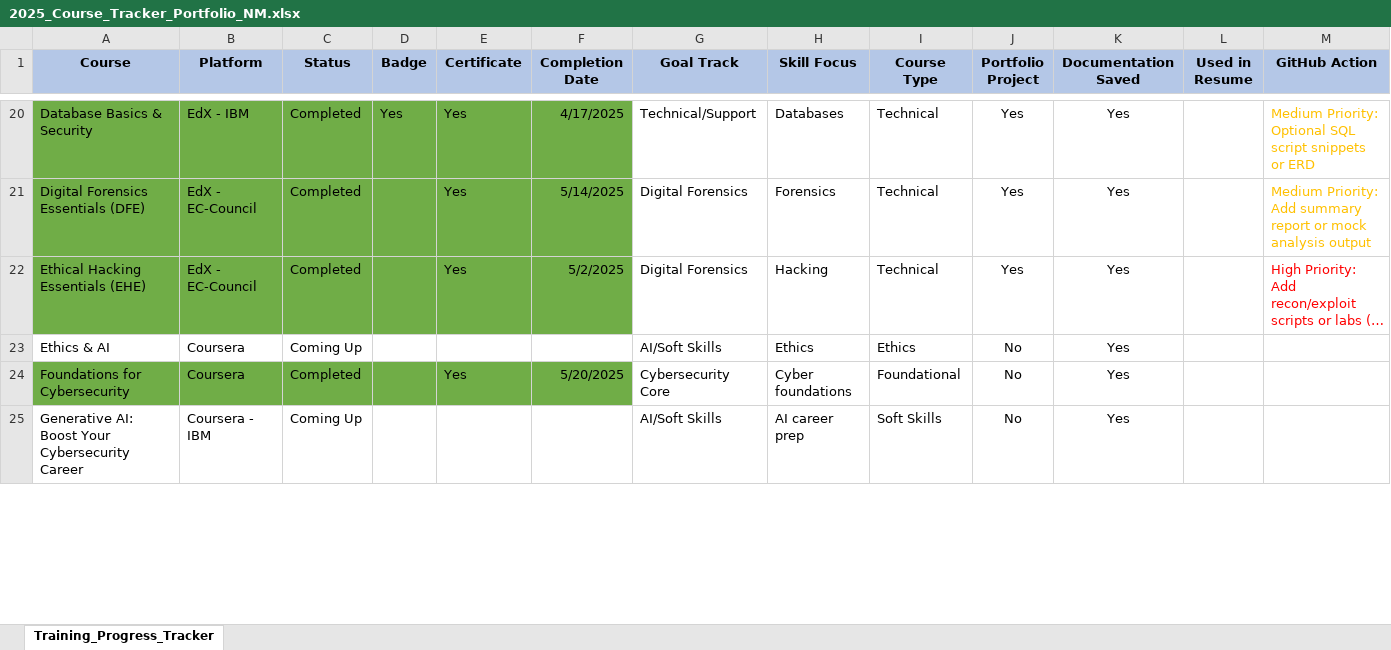
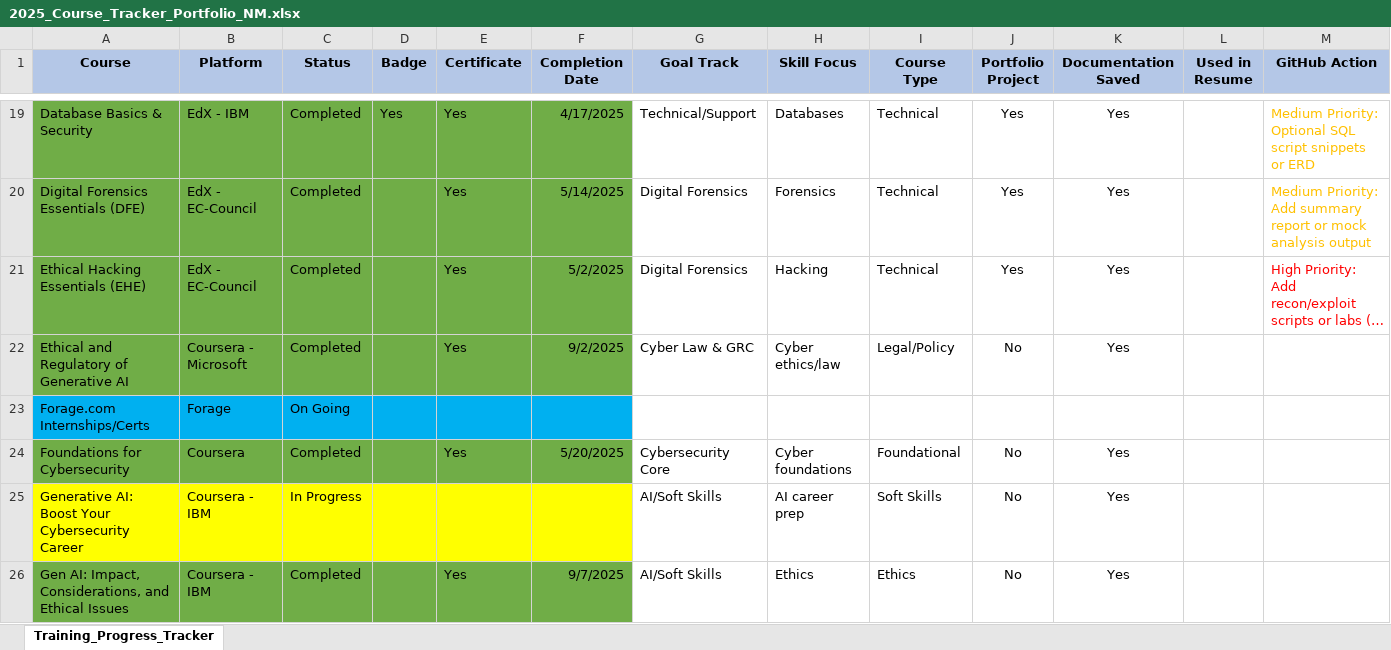
Before and after one commit to nataschamartin/Cybersecurity-Portfolio, an Excel workbook: 2025_Course_Tracker_Portfolio_NM.xlsx, sheet Training_Progress_Tracker, drawn as a sheet; only a part is shown, gaps mark what is left out; long unchanged cells end in …; values as stored, in another font and other column widths than the file's, no borders; removed rows and columns are numbered as before the commit, all else as after; rows hold the shown columns only; the diff covers the shown part only; the diff names each change by its address in the sheet, - before the commit and + after, or states it on an @@ line.

Commit message:
Upload: Certificates, Compliance Case Studies, Prompt Engineering Labs, and Final Writing Assignments
This commit includes finalized artifacts from multiple completed Coursera courses and associated labs. Specifically:

Certificates of Completion:

Penetration Testing, Threat Hunting, and Cryptography

Network Security

Introduction to Technical Writing

Ethical and Regulatory Implications of Generative AI

Prompt Engineering (Basics and Ethical Issues)

AI Fundamentals (Google)

Compliance & Cybersecurity Case Studies:

23andMe Final Breach Analysis

IBM X-Force Red Pen Test

Equiniti & Lightening Strikes Cases

PESTEL Framework & AI Analysis

Prompt Engineering Labs:

Getting to Know Our AI Prompting Tool

Experimenting with Prompts

Finalized Writing Course Projects:

Action Plans and Reflection Papers (Module 1–4)

The Words Under the Words Series (Week 1–4)

This upload reflects a cleaned and curated set of outputs for documentation, portfolio display, and evidence of competency across technical writing, AI prompt engineering, and cybersecurity/compliance knowledge.

```diff
--- a/2025_Course_Tracker_Portfolio_NM.xlsx (sheet Training_Progress_Tracker)
+++ b/2025_Course_Tracker_Portfolio_NM.xlsx (sheet Training_Progress_Tracker)
-row 23: Ethics & AI | Coursera | Coming Up |  |  |  | AI/Soft Skills | Ethics | Ethics | No | Yes
+row 22: Ethical and Regulatory of Generative AI | Coursera - Microsoft | Completed |  | Yes | 9/2/2025 | Cyber Law & GRC | Cyber ethics/law | Legal/Policy | No | Yes
+row 23: Forage.com Internships/Certs | Forage | On Going
-A25:F25 fill: none
+A25:F25 fill: #FFFF00
-C25 (Status): Coming Up
+C25 (Status): In Progress
+row 26: Gen AI: Impact, Considerations, and Ethical Issues | Coursera - IBM | Completed |  | Yes | 9/7/2025 | AI/Soft Skills | Ethics | Ethics | No | Yes
```
Also changed, not shown: 6 added rows, 4 removed rows, 15 edited cells and cell formats elsewhere in this sheet, 24 other files.
